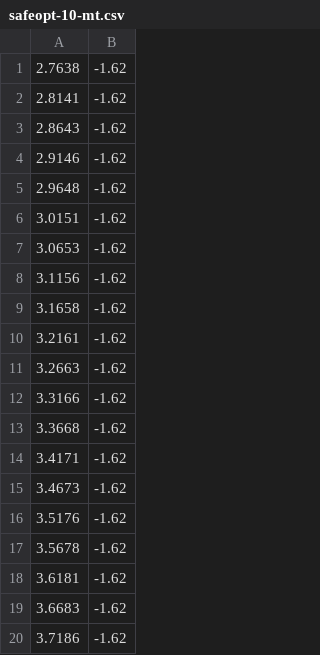
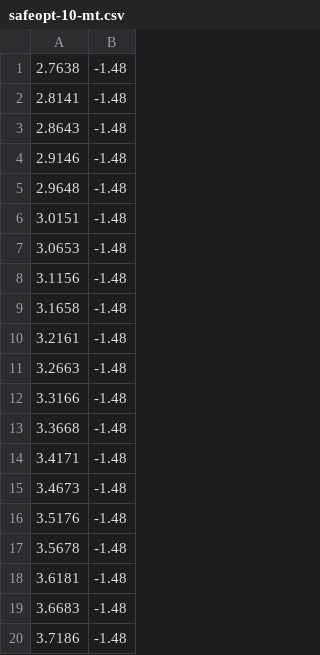
Before and after one commit to 3lectrologos/icml15pres, a CSV file: matlab/safeopt-10-mt.csv, drawn as a sheet.

```diff
--- a/matlab/safeopt-10-mt.csv
+++ b/matlab/safeopt-10-mt.csv
@@ -1,20 +1,20 @@
-2.7638,-1.62
-2.8141,-1.62
-2.8643,-1.62
-2.9146,-1.62
-2.9648,-1.62
-3.0151,-1.62
-3.0653,-1.62
-3.1156,-1.62
-3.1658,-1.62
-3.2161,-1.62
-3.2663,-1.62
-3.3166,-1.62
-3.3668,-1.62
-3.4171,-1.62
-3.4673,-1.62
-3.5176,-1.62
-3.5678,-1.62
-3.6181,-1.62
-3.6683,-1.62
-3.7186,-1.62
+2.7638,-1.48
+2.8141,-1.48
+2.8643,-1.48
+2.9146,-1.48
+2.9648,-1.48
+3.0151,-1.48
+3.0653,-1.48
+3.1156,-1.48
+3.1658,-1.48
+3.2161,-1.48
+3.2663,-1.48
+3.3166,-1.48
+3.3668,-1.48
+3.4171,-1.48
+3.4673,-1.48
+3.5176,-1.48
+3.5678,-1.48
+3.6181,-1.48
+3.6683,-1.48
+3.7186,-1.48
```
Also changed, not shown: matlab/safeopt-20-mt.csv, matlab/safeopt-30-mt.csv, 52 other files.
